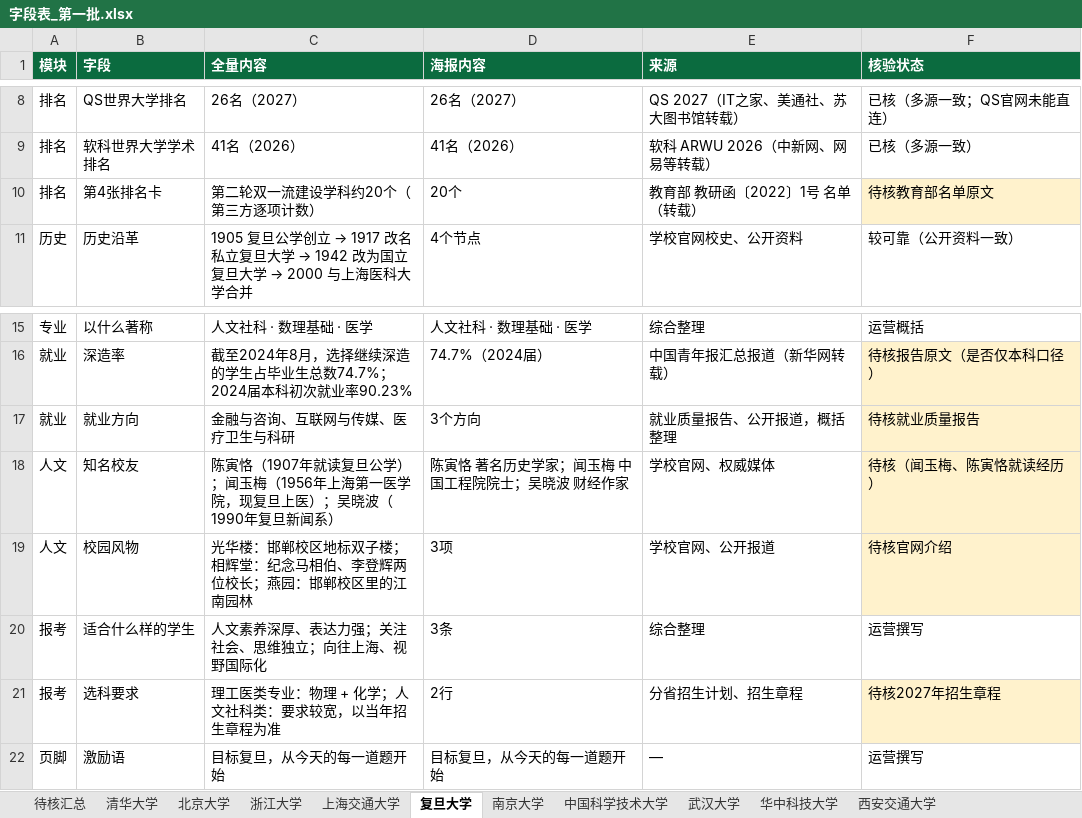
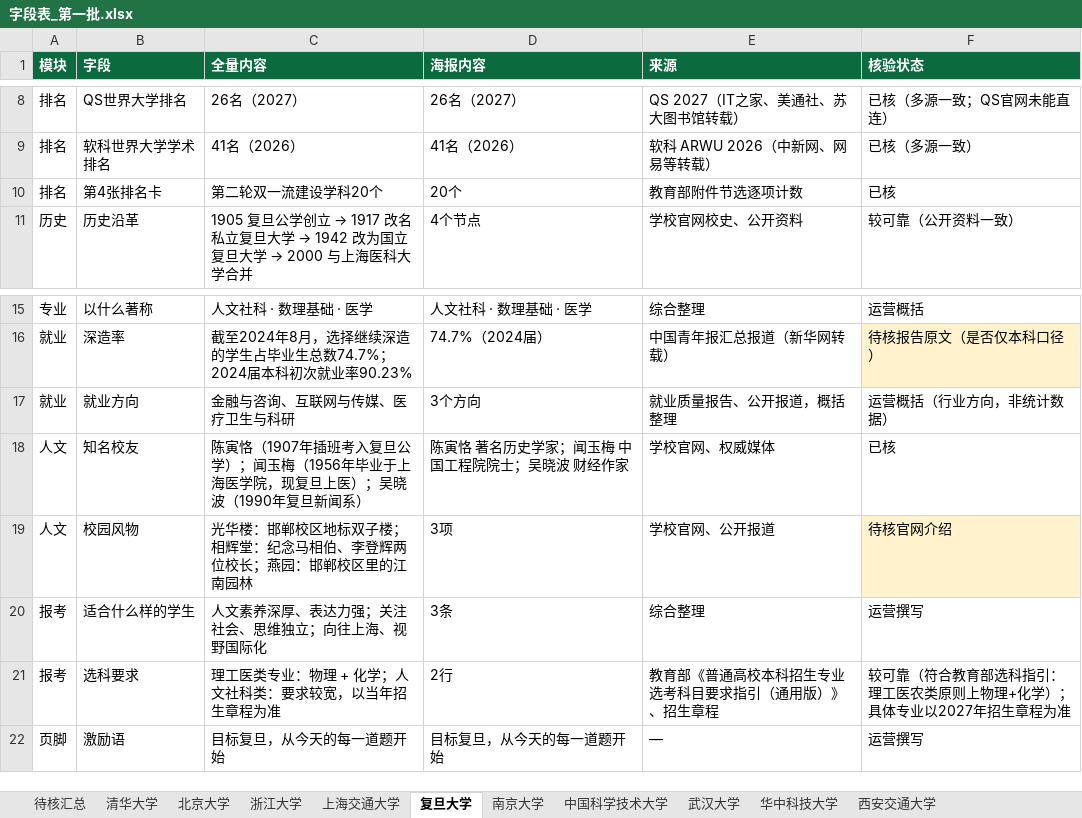
Before and after one commit to zhangzhitao0103-coder/-, an Excel workbook: college-posters/data/字段表_第一批.xlsx, sheet 复旦大学, drawn as a sheet; only a part is shown, gaps mark what is left out; values as stored, in another font and other column widths than the file's, no borders; the diff names each change by its address in the sheet, - before the commit and + after, or states it on an @@ line.

```diff
--- a/college-posters/data/字段表_第一批.xlsx (sheet 复旦大学)
+++ b/college-posters/data/字段表_第一批.xlsx (sheet 复旦大学)
-C10 (全量内容): 第二轮双一流建设学科约20个（第三方逐项计数）
+C10 (全量内容): 第二轮双一流建设学科20个
-E10 (来源): 教育部 教研函〔2022〕1号 名单（转载）
+E10 (来源): 教育部附件节选逐项计数
-F10 (核验状态): 待核教育部名单原文
+F10 (核验状态): 已核
-F10 fill: #FFF2CC
+F10 fill: none
-F17 (核验状态): 待核就业质量报告
+F17 (核验状态): 运营概括（行业方向，非统计数据）
-F17:F18 fill: #FFF2CC
+F17:F18 fill: none
-C18 (全量内容): …恪（1907年就读复旦公学）；闻玉梅（1956年上海第一医学院，…
+C18 (全量内容): …恪（1907年插班考入复旦公学）；闻玉梅（1956年毕业于上海医学院，…
-F18 (核验状态): 待核（闻玉梅、陈寅恪就读经历）
+F18 (核验状态): 已核
-E21 (来源): 分省招生计划、招生章程
+E21 (来源): 教育部《普通高校本科招生专业选考科目要求指引（通用版）》、招生章程
-F21 (核验状态): 待核2027年招生章程
+F21 (核验状态): 较可靠（符合教育部选科指引：理工医农类原则上物理+化学）；具体专业以2027年招生章程为准
-F21 fill: #FFF2CC
+F21 fill: none
```
Also changed, not shown: sheet 待核汇总, sheet 南京大学, sheet 上海交通大学, sheet 华中科技大学, sheet 北京大学, sheet 西安交通大学, 4 more sheets, college-posters/data/字段表_211第七批.xlsx, college-posters/data/字段表_211第四批.xlsx, 43 other files.
